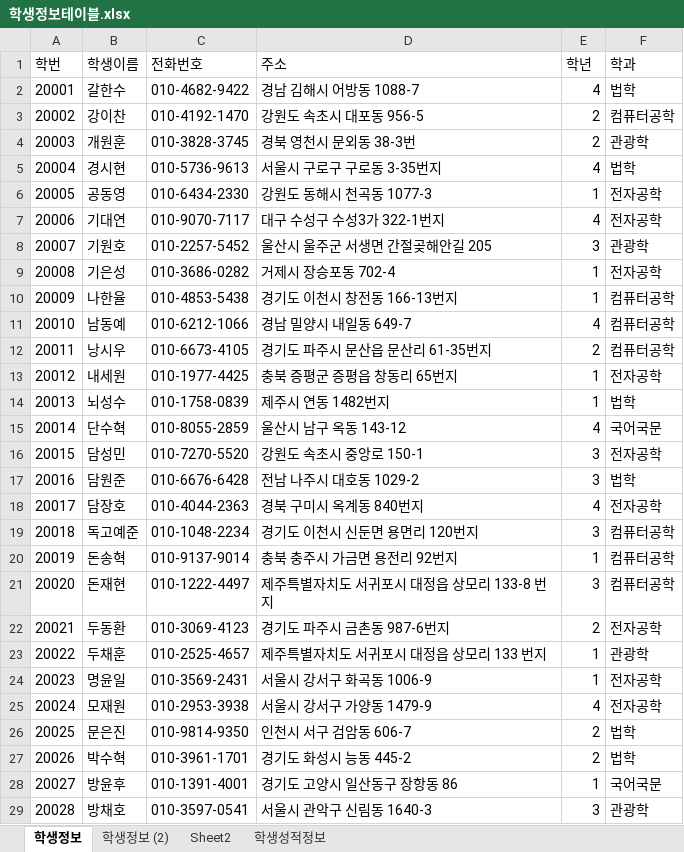
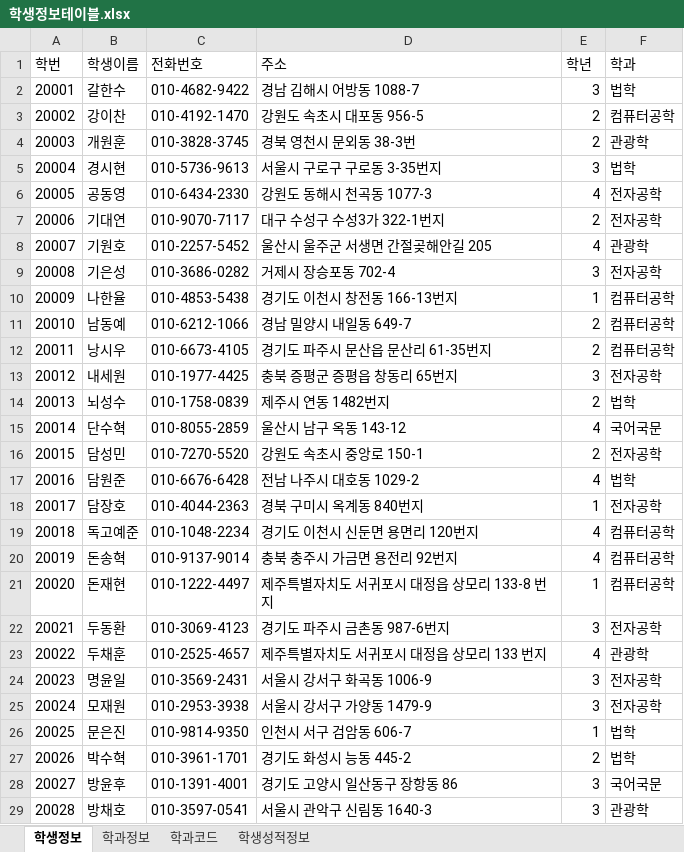
Before and after one commit to H2LJH/Biz_506_2020_07_DBMS, an Excel workbook: 참고자료/학생정보테이블.xlsx, sheet 학생정보, drawn as a sheet; only a part is shown; values as stored, in another font and other column widths than the file's, no borders; the diff covers the shown part only; the diff names each change by its address in the sheet, - before the commit and + after, or states it on an @@ line.

```diff
--- a/참고자료/학생정보테이블.xlsx (sheet 학생정보)
+++ b/참고자료/학생정보테이블.xlsx (sheet 학생정보)
-sheet tab: 학생정보 (2)
+sheet tab: 학과정보
-sheet tab: Sheet2
+sheet tab: 학과코드
-E2 (학년): 4
+E2 (학년): 3
-E5 (학년): 4
+E5 (학년): 3
-E6 (학년): 1
+E6 (학년): 4
-E7 (학년): 4
+E7 (학년): 2
-E8 (학년): 3
+E8 (학년): 4
-E9 (학년): 1
+E9 (학년): 3
-E11 (학년): 4
+E11 (학년): 2
-E13 (학년): 1
+E13 (학년): 3
-E14 (학년): 1
+E14 (학년): 2
-E16 (학년): 3
+E16 (학년): 2
-E17 (학년): 3
+E17 (학년): 4
-E18 (학년): 4
+E18 (학년): 1
-E19 (학년): 3
+E19 (학년): 4
-E20 (학년): 1
+E20 (학년): 4
-E21 (학년): 3
+E21 (학년): 1
-E22 (학년): 2
+E22 (학년): 3
-E23 (학년): 1
+E23 (학년): 4
-E24 (학년): 1
+E24 (학년): 3
-E25 (학년): 4
+E25 (학년): 3
-E26 (학년): 2
+E26 (학년): 1
-E28 (학년): 1
+E28 (학년): 3
```
Also changed, not shown: 55 edited cells elsewhere in this sheet, sheet 학생성적정보, sheet 학과정보, sheet 학과코드, formulas that keep their value, 참고자료/00.테이블명세 양식.xlsx, 5 other files.
